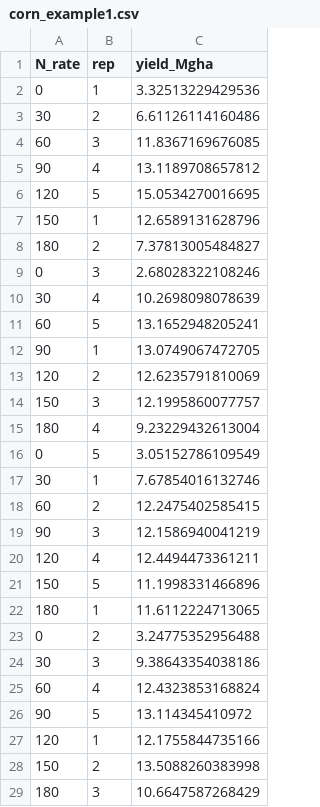
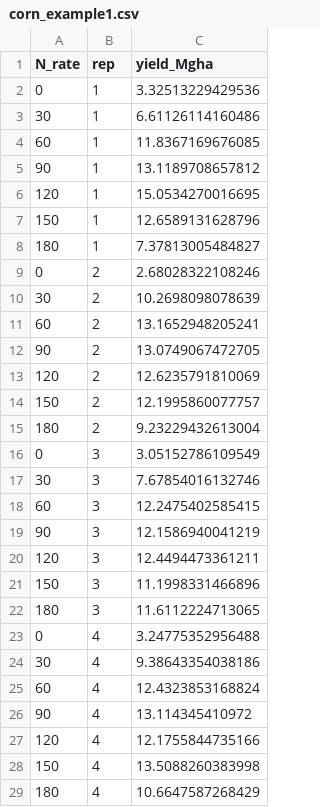
Before and after one commit to jlacasa/stat705_fall2024, a CSV file: classes/data/corn_example1.csv, drawn as a sheet; only a part is shown; the diff covers the shown part only.

Commit message:
data

```diff
--- a/classes/data/corn_example1.csv
+++ b/classes/data/corn_example1.csv
@@ -2,28 +2,28 @@
 0,1,3.32513229429536
-30,2,6.61126114160486
-60,3,11.8367169676085
-90,4,13.1189708657812
-120,5,15.0534270016695
+30,1,6.61126114160486
+60,1,11.8367169676085
+90,1,13.1189708657812
+120,1,15.0534270016695
 150,1,12.6589131628796
-180,2,7.37813005484827
-0,3,2.68028322108246
-30,4,10.2698098078639
-60,5,13.1652948205241
-90,1,13.0749067472705
+180,1,7.37813005484827
+0,2,2.68028322108246
+30,2,10.2698098078639
+60,2,13.1652948205241
+90,2,13.0749067472705
 120,2,12.6235791810069
-150,3,12.1995860077757
-180,4,9.23229432613004
-0,5,3.05152786109549
-30,1,7.67854016132746
-60,2,12.2475402585415
+150,2,12.1995860077757
+180,2,9.23229432613004
+0,3,3.05152786109549
+30,3,7.67854016132746
+60,3,12.2475402585415
 90,3,12.1586940041219
-120,4,12.4494473361211
-150,5,11.1998331466896
-180,1,11.6112224713065
-0,2,3.24775352956488
-30,3,9.38643354038186
+120,3,12.4494473361211
+150,3,11.1998331466896
+180,3,11.6112224713065
+0,4,3.24775352956488
+30,4,9.38643354038186
 60,4,12.4323853168824
-90,5,13.114345410972
-120,1,12.1755844735166
-150,2,13.5088260383998
-180,3,10.6647587268429
+90,4,13.114345410972
+120,4,12.1755844735166
+150,4,13.5088260383998
+180,4,10.6647587268429
```
Also changed, not shown: 5 edited cells elsewhere in this file.
